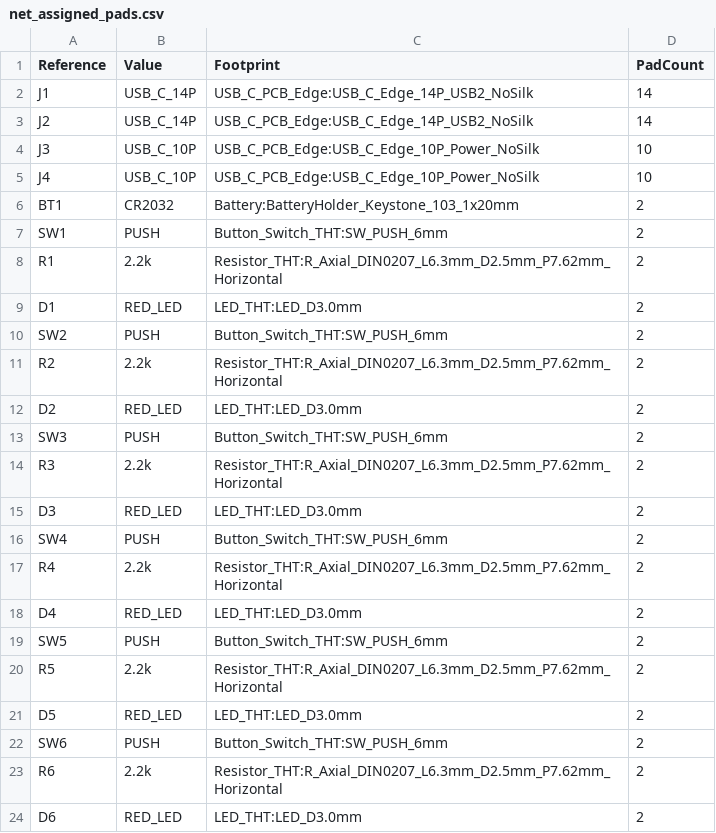
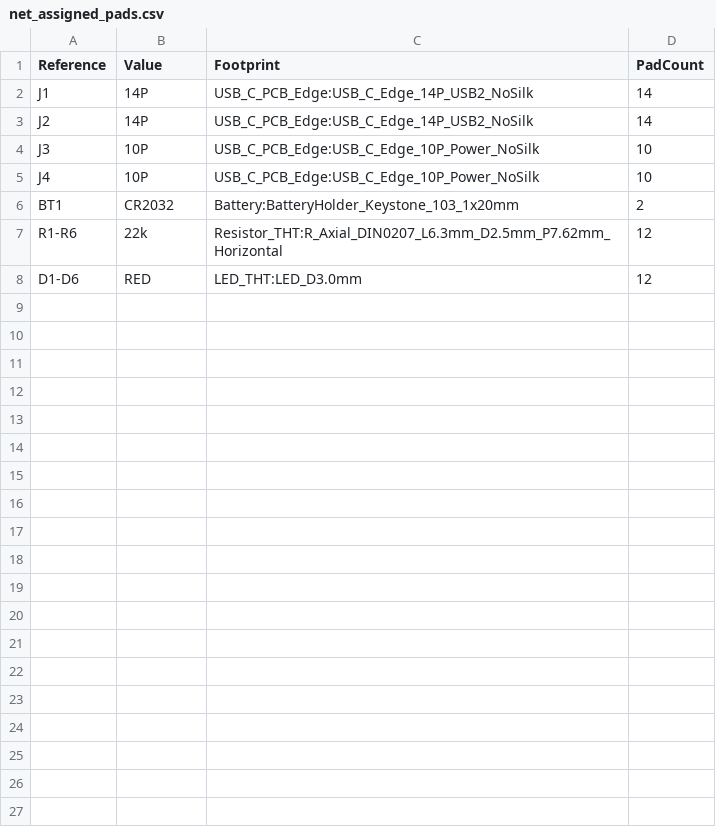
Before and after one commit to T-labDevelopment/USB-C_PCB_EdgeConnecter, a CSV file: verification/USB_C_Loop_Tester/net_assigned_pads.csv, drawn as a sheet.

Commit message:
docs(testboard): signal-group LED map, no-switch BOM, updated 74-pad net inventory and unrouted status

```diff
--- a/verification/USB_C_Loop_Tester/net_assigned_pads.csv
+++ b/verification/USB_C_Loop_Tester/net_assigned_pads.csv
@@ -1,24 +1,8 @@
 Reference,Value,Footprint,PadCount
-J1,USB_C_14P,USB_C_PCB_Edge:USB_C_Edge_14P_USB2_NoSilk,14
-J2,USB_C_14P,USB_C_PCB_Edge:USB_C_Edge_14P_USB2_NoSilk,14
-J3,USB_C_10P,USB_C_PCB_Edge:USB_C_Edge_10P_Power_NoSilk,10
-J4,USB_C_10P,USB_C_PCB_Edge:USB_C_Edge_10P_Power_NoSilk,10
+J1,14P,USB_C_PCB_Edge:USB_C_Edge_14P_USB2_NoSilk,14
+J2,14P,USB_C_PCB_Edge:USB_C_Edge_14P_USB2_NoSilk,14
+J3,10P,USB_C_PCB_Edge:USB_C_Edge_10P_Power_NoSilk,10
+J4,10P,USB_C_PCB_Edge:USB_C_Edge_10P_Power_NoSilk,10
 BT1,CR2032,Battery:BatteryHolder_Keystone_103_1x20mm,2
-SW1,PUSH,Button_Switch_THT:SW_PUSH_6mm,2
-R1,2.2k,Resistor_THT:R_Axial_DIN0207_L6.3mm_D2.5mm_P7.62mm_Horizontal,2
-D1,RED_LED,LED_THT:LED_D3.0mm,2
-SW2,PUSH,Button_Switch_THT:SW_PUSH_6mm,2
-R2,2.2k,Resistor_THT:R_Axial_DIN0207_L6.3mm_D2.5mm_P7.62mm_Horizontal,2
-D2,RED_LED,LED_THT:LED_D3.0mm,2
-SW3,PUSH,Button_Switch_THT:SW_PUSH_6mm,2
-R3,2.2k,Resistor_THT:R_Axial_DIN0207_L6.3mm_D2.5mm_P7.62mm_Horizontal,2
-D3,RED_LED,LED_THT:LED_D3.0mm,2
-SW4,PUSH,Button_Switch_THT:SW_PUSH_6mm,2
-R4,2.2k,Resistor_THT:R_Axial_DIN0207_L6.3mm_D2.5mm_P7.62mm_Horizontal,2
-D4,RED_LED,LED_THT:LED_D3.0mm,2
-SW5,PUSH,Button_Switch_THT:SW_PUSH_6mm,2
-R5,2.2k,Resistor_THT:R_Axial_DIN0207_L6.3mm_D2.5mm_P7.62mm_Horizontal,2
-D5,RED_LED,LED_THT:LED_D3.0mm,2
-SW6,PUSH,Button_Switch_THT:SW_PUSH_6mm,2
-R6,2.2k,Resistor_THT:R_Axial_DIN0207_L6.3mm_D2.5mm_P7.62mm_Horizontal,2
-D6,RED_LED,LED_THT:LED_D3.0mm,2
+R1-R6,22k,Resistor_THT:R_Axial_DIN0207_L6.3mm_D2.5mm_P7.62mm_Horizontal,12
+D1-D6,RED,LED_THT:LED_D3.0mm,12
```
